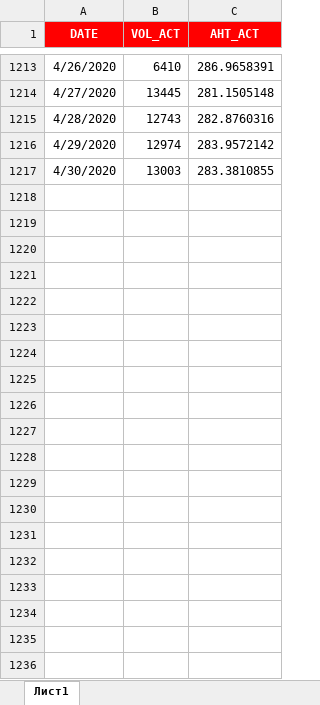
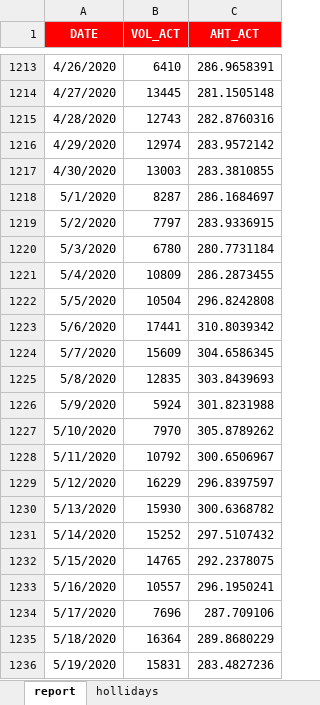
Before and after one commit to Myreasons/fgod, an Excel workbook: datas.xlsx, sheet report, drawn as a sheet; only a part is shown, gaps mark what is left out; values as stored, in another font and other column widths than the file's, no borders; the diff covers the shown part only; the diff names each change by its address in the sheet, - before the commit and + after, or states it on an @@ line.

```diff
--- a/datas.xlsx (sheet report)
+++ b/datas.xlsx (sheet report)
-sheet tab: Лист1
+sheet tab: report
+sheet tab: hollidays
+row 1218: 5/1/2020 | 8287 | 286.1684697
+row 1219: 5/2/2020 | 7797 | 283.9336915
+row 1220: 5/3/2020 | 6780 | 280.7731184
+row 1221: 5/4/2020 | 10809 | 286.2873455
+row 1222: 5/5/2020 | 10504 | 296.8242808
+row 1223: 5/6/2020 | 17441 | 310.8039342
+row 1224: 5/7/2020 | 15609 | 304.6586345
+row 1225: 5/8/2020 | 12835 | 303.8439693
+row 1226: 5/9/2020 | 5924 | 301.8231988
+row 1227: 5/10/2020 | 7970 | 305.8789262
+row 1228: 5/11/2020 | 10792 | 300.6506967
+row 1229: 5/12/2020 | 16229 | 296.8397597
+row 1230: 5/13/2020 | 15930 | 300.6368782
+row 1231: 5/14/2020 | 15252 | 297.5107432
+row 1232: 5/15/2020 | 14765 | 292.2378075
+row 1233: 5/16/2020 | 10557 | 296.1950241
+row 1234: 5/17/2020 | 7696 | 287.709106
+row 1235: 5/18/2020 | 16364 | 289.8680229
+row 1236: 5/19/2020 | 15831 | 283.4827236
```
Also changed, not shown: 12 added rows elsewhere in this sheet, 7 other files.
